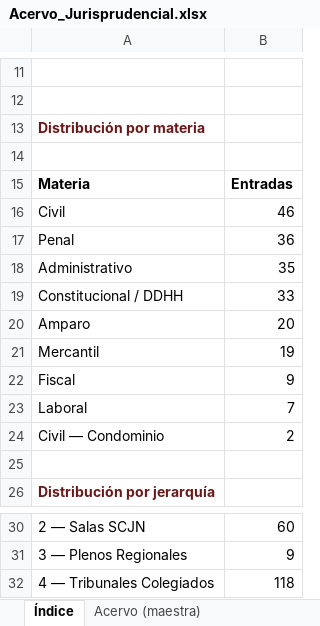
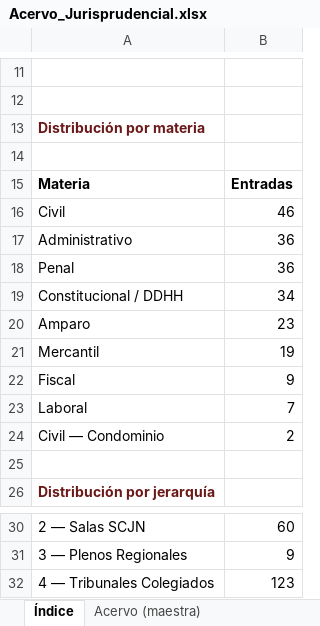
Before and after one commit to nanoalterno-nnosooner18/acervo-jurisprudencial, an Excel workbook: Acervo_Jurisprudencial.xlsx, sheet Índice, drawn as a sheet; only a part is shown, gaps mark what is left out; values as stored, in another font and other column widths than the file's, no borders; removed rows and columns are numbered as before the commit, all else as after; the diff names each change by its address in the sheet, - before the commit and + after, or states it on an @@ line.

```diff
--- a/Acervo_Jurisprudencial.xlsx (sheet Índice)
+++ b/Acervo_Jurisprudencial.xlsx (sheet Índice)
+row 17: Administrativo | 36
-row 18: Administrativo | 35
-B19: 33
+B19: 34
-B20: 20
+B20: 23
-B32: 118
+B32: 123
```
Also changed, not shown: sheet Amparo, sheet Administrativo, sheet Acervo (maestra), sheet Constitucional - DDHH, 5 other files.
